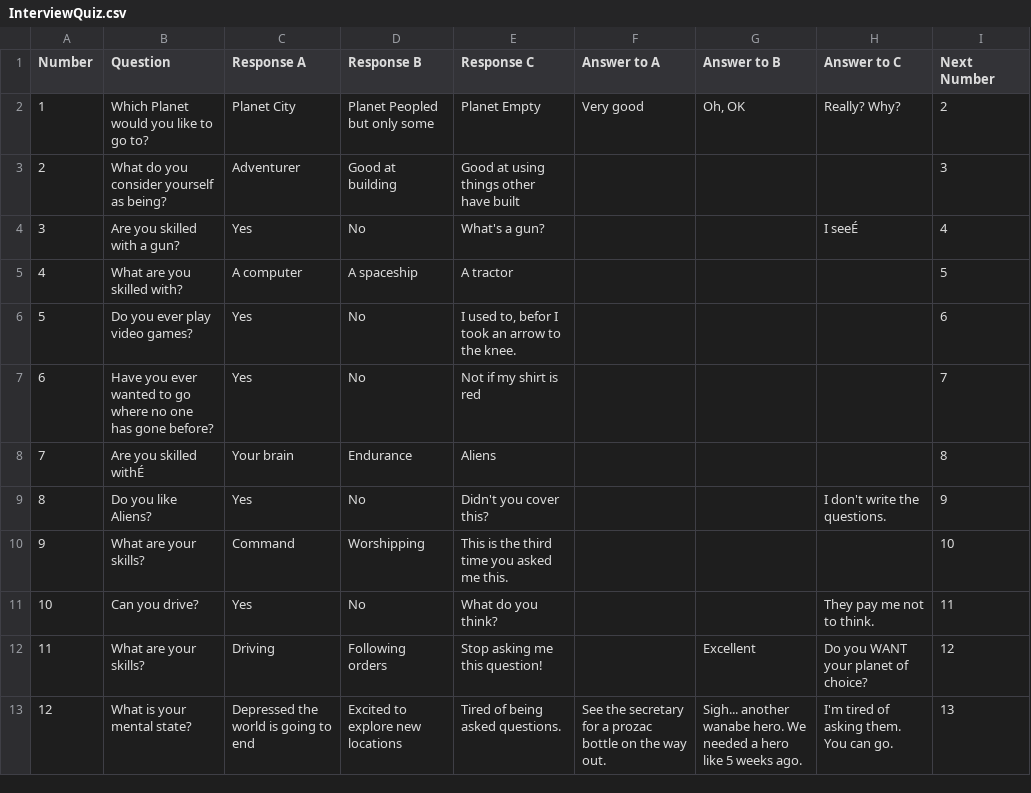
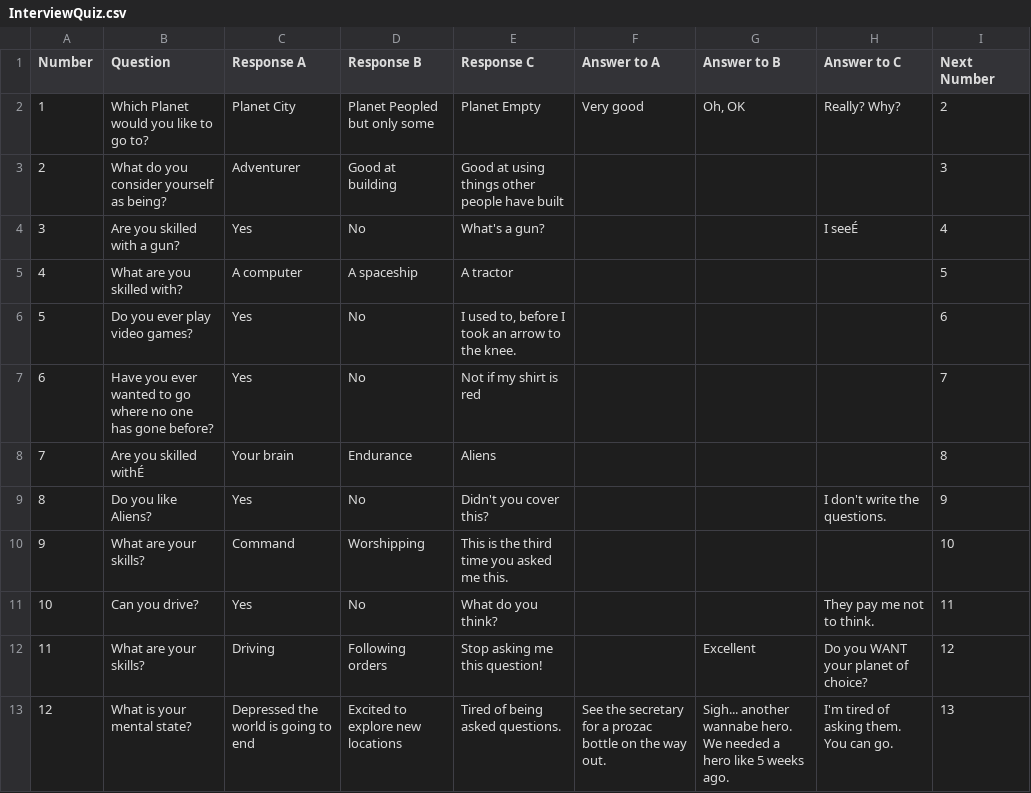
Before and after one commit to mcanultyfamily/InTheEnd, a CSV file: InterviewQuiz.csv, drawn as a sheet.

Commit message:
Interview quiz change

```diff
--- a/InterviewQuiz.csv
+++ b/InterviewQuiz.csv
@@ -2,6 +2,6 @@ Number,Question,Response A,Response B,Response C,Answer to A,Answer to B,Answer
 1,Which Planet would you like to go to?,Planet City,Planet Peopled but only some,Planet Empty,Very good,"Oh, OK",Really?  Why?,2
-2,What do you consider yourself as being?,Adventurer,Good at building,Good at using things other have built,,,,3
+2,What do you consider yourself as being?,Adventurer,Good at building,Good at using things other people have built,,,,3
 3,Are you skilled with a gun?,Yes,No,What's a gun?,,,I seeÉ,4
 4,What are you skilled with?,A computer,A spaceship,A tractor,,,,5
-5,Do you ever play video games?,Yes,No,"I used to, befor I took an arrow to the knee.",,,,6
+5,Do you ever play video games?,Yes,No,"I used to, before I took an arrow to the knee.",,,,6
 6,Have you ever wanted to go where no one has gone before?,Yes,No,Not if my shirt is red,,,,7
@@ -12,2 +12,2 @@ Number,Question,Response A,Response B,Response C,Answer to A,Answer to B,Answer
 11,What are your skills?,Driving,Following orders,Stop asking me this question!,,Excellent,Do you WANT your planet of choice?,12
-12,What is your mental state?,Depressed the world is going to end,Excited to explore new locations,Tired of being asked questions.,See the secretary for a prozac bottle on the way out.,Sigh... another wanabe hero.  We needed a hero like 5 weeks ago.,I'm tired of asking them.  You can go.,13
+12,What is your mental state?,Depressed the world is going to end,Excited to explore new locations,Tired of being asked questions.,See the secretary for a prozac bottle on the way out.,Sigh... another wannabe hero.  We needed a hero like 5 weeks ago.,I'm tired of asking them.  You can go.,13
```
